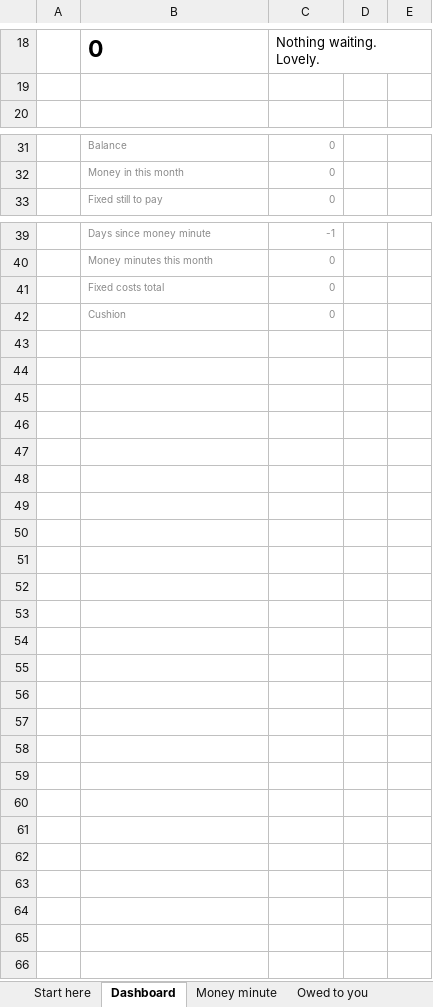
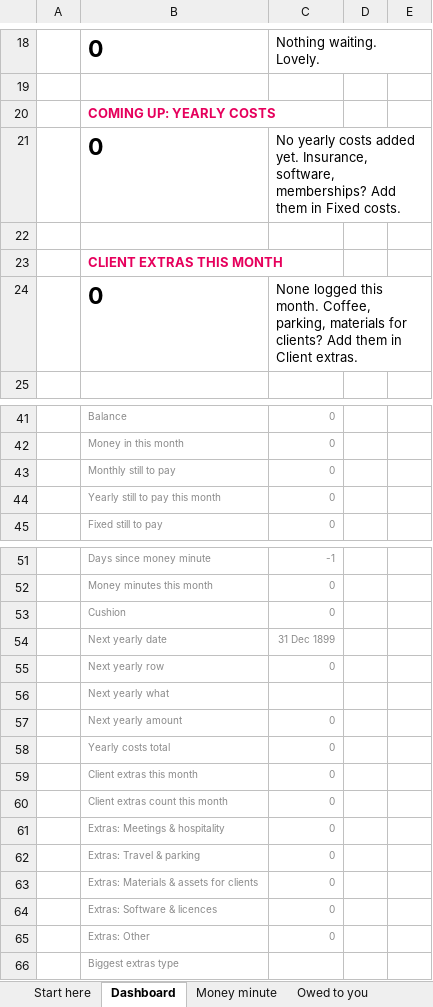
Before and after one commit to ailyn-ui/Curiosity-bubble, an Excel workbook: products/money-mirror/The Money Mirror.xlsx, sheet Dashboard, drawn as a sheet; only a part is shown, gaps mark what is left out; values as stored, in another font and other column widths than the file's, no borders; conditional formats not drawn; removed rows and columns are numbered as before the commit, all else as after; the diff covers the shown part only; the diff names each change by its address in the sheet, - before the commit and + after, or states it on an @@ line.

```diff
--- a/products/money-mirror/The Money Mirror.xlsx (sheet Dashboard)
+++ b/products/money-mirror/The Money Mirror.xlsx (sheet Dashboard)
+row 20:  | COMING UP: YEARLY COSTS
+row 21:  | 0 | No yearly costs added yet. Insurance, software, memberships? Add them in Fixed costs.
+row 22: (empty)
+row 23:  | CLIENT EXTRAS THIS MONTH
+row 24:  | 0 | None logged this month. Coffee, parking, materials for clients? Add them in Client extras.
+row 43:  | Monthly still to pay | 0
+row 44:  | Yearly still to pay this month | 0
-row 41:  | Fixed costs total | 0
+row 54:  | Next yearly date | 31 Dec 1899
+row 55:  | Next yearly row | 0
+row 56:  | Next yearly what
+row 57:  | Next yearly amount | 0
+row 58:  | Yearly costs total | 0
+row 59:  | Client extras this month | 0
+row 60:  | Client extras count this month | 0
+row 61:  | Extras: Meetings & hospitality | 0
+row 62:  | Extras: Travel & parking | 0
+row 63:  | Extras: Materials & assets for clients | 0
+row 64:  | Extras: Software & licences | 0
+row 65:  | Extras: Other | 0
+row 66:  | Biggest extras type
```
Also changed, not shown: 5 added rows and 1 edited cell elsewhere in this sheet, sheet Fixed costs, sheet Start here, sheet Money minute, sheet Owed to you, other sheet tabs, formulas that keep their value, 3 other files.
